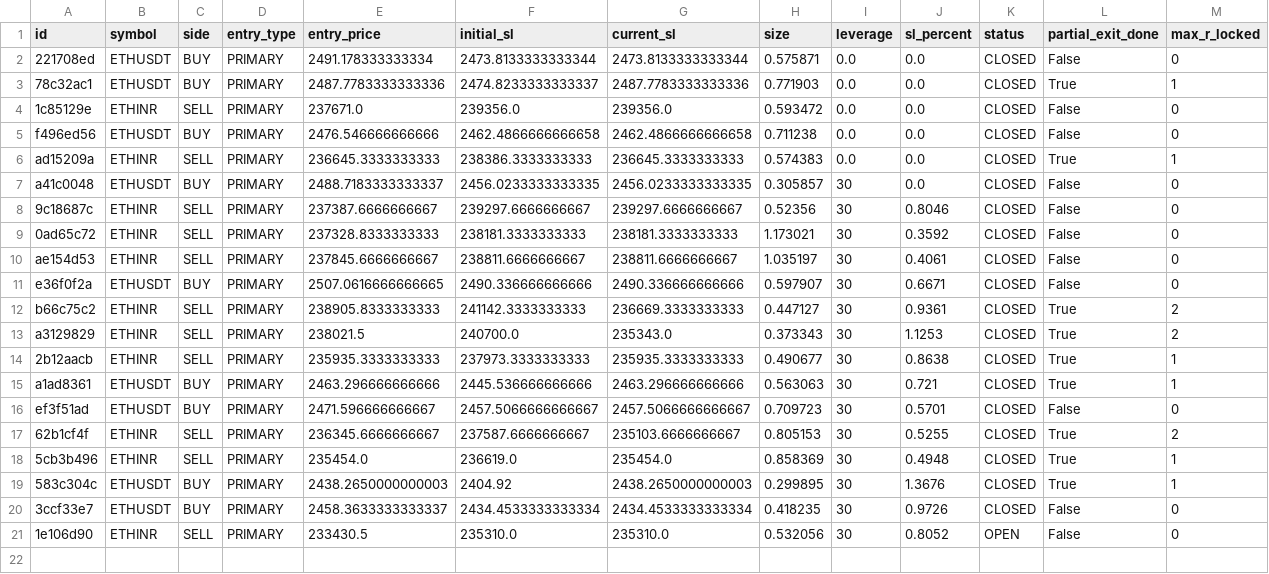
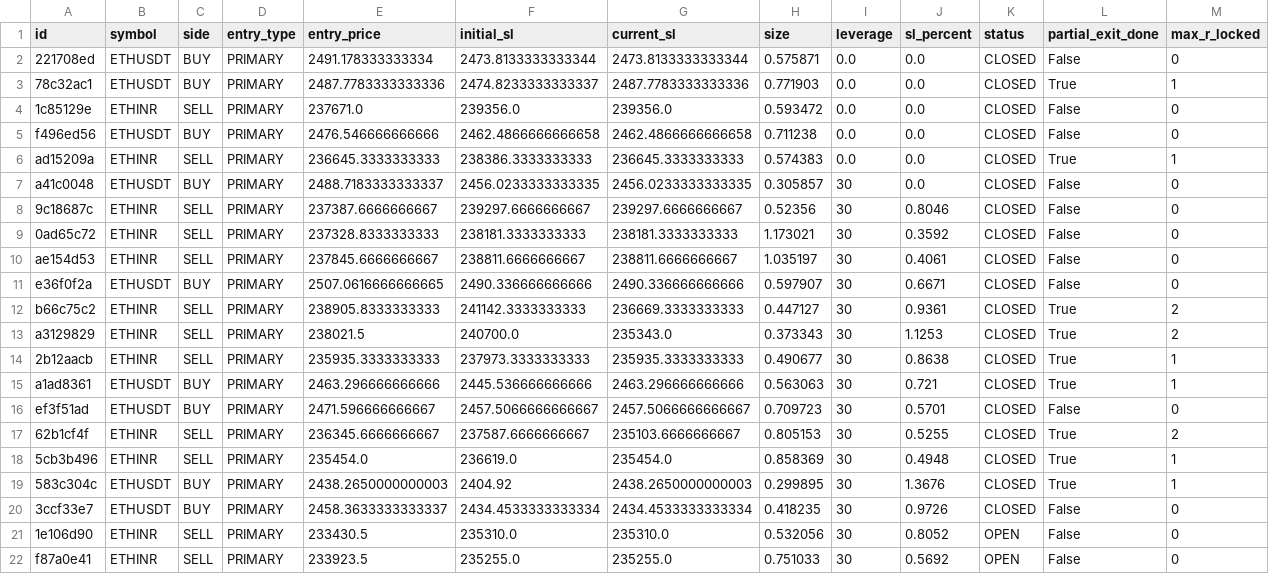
Before and after one commit to 09vinodsoni-cmd/supercpr-bot, a CSV file: trade_log.csv, drawn as a sheet; only a part is shown; rows hold the shown columns only; the diff names each change by its address in the sheet, - before the commit and + after, or states it on an @@ line.

```diff
--- a/trade_log.csv
+++ b/trade_log.csv
+row 22: f87a0e41 | ETHINR | SELL | PRIMARY | 233923.5 | 235255.0 | 235255.0 | 0.751033 | 30 | 0.5692 | OPEN | False | 0
```
Also changed, not shown: 1 other file.
